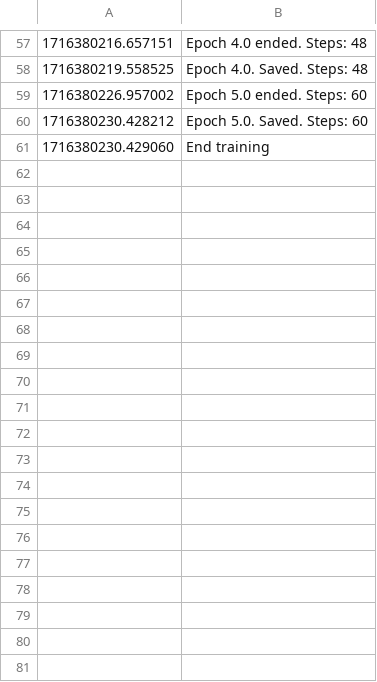
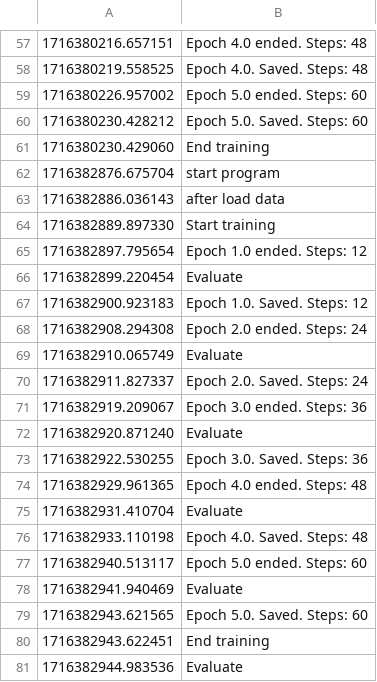
Before and after one commit to Quacck/master-thesis, a CSV file: power-measurements/data/roberta_log.csv, drawn as a sheet; only a part is shown, gaps mark what is left out; the diff covers the shown part only.

Commit message:
Add evaluate log?

```diff
--- a/power-measurements/data/roberta_log.csv
+++ b/power-measurements/data/roberta_log.csv
@@ -61 +61,21 @@
 1716380230.429060, End training
+1716382876.675704, start program
+1716382886.036143, after load data
+1716382889.897330, Start training
+1716382897.795654, Epoch 1.0 ended. Steps: 12
+1716382899.220454, Evaluate
+1716382900.923183, Epoch 1.0. Saved. Steps: 12
+1716382908.294308, Epoch 2.0 ended. Steps: 24
+1716382910.065749, Evaluate
+1716382911.827337, Epoch 2.0. Saved. Steps: 24
+1716382919.209067, Epoch 3.0 ended. Steps: 36
+1716382920.871240, Evaluate
+1716382922.530255, Epoch 3.0. Saved. Steps: 36
+1716382929.961365, Epoch 4.0 ended. Steps: 48
+1716382931.410704, Evaluate
+1716382933.110198, Epoch 4.0. Saved. Steps: 48
+1716382940.513117, Epoch 5.0 ended. Steps: 60
+1716382941.940469, Evaluate
+1716382943.621565, Epoch 5.0. Saved. Steps: 60
+1716382943.622451, End training
+1716382944.983536, Evaluate
```
Also changed, not shown: 40 added rows elsewhere in this file, 4 other files.
